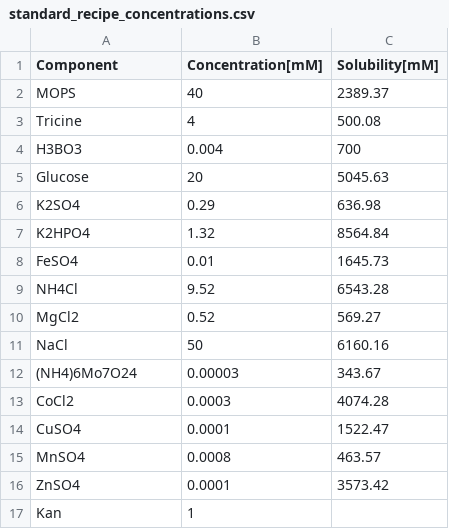
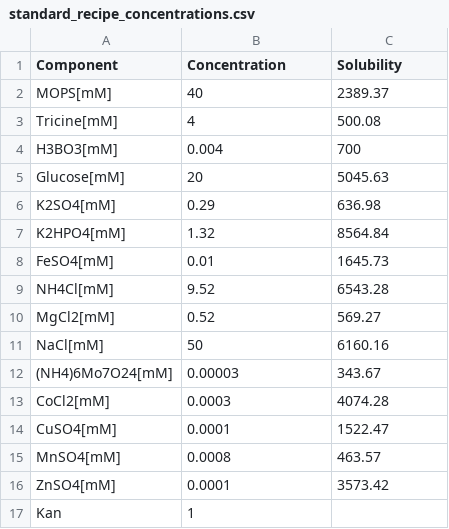
Before and after one commit to JBEI/media_compiler, a CSV file: data/flaviolin/standard_recipe_concentrations.csv, drawn as a sheet.

```diff
--- a/data/flaviolin/standard_recipe_concentrations.csv
+++ b/data/flaviolin/standard_recipe_concentrations.csv
@@ -1,17 +1,17 @@
-Component,Concentration[mM],Solubility[mM]
-MOPS,40,2389.37
-Tricine,4,500.08
-H3BO3,0.004,700
-Glucose,20,5045.63
-K2SO4,0.29,636.98
-K2HPO4,1.32,8564.84
-FeSO4,0.01,1645.73
-NH4Cl,9.52,6543.28
-MgCl2,0.52,569.27
-NaCl,50,6160.16
-(NH4)6Mo7O24,0.00003,343.67
-CoCl2,0.0003,4074.28
-CuSO4,0.0001,1522.47
-MnSO4,0.0008,463.57
-ZnSO4,0.0001,3573.42
+Component,Concentration,Solubility
+MOPS[mM],40,2389.37
+Tricine[mM],4,500.08
+H3BO3[mM],0.004,700
+Glucose[mM],20,5045.63
+K2SO4[mM],0.29,636.98
+K2HPO4[mM],1.32,8564.84
+FeSO4[mM],0.01,1645.73
+NH4Cl[mM],9.52,6543.28
+MgCl2[mM],0.52,569.27
+NaCl[mM],50,6160.16
+(NH4)6Mo7O24[mM],0.00003,343.67
+CoCl2[mM],0.0003,4074.28
+CuSO4[mM],0.0001,1522.47
+MnSO4[mM],0.0008,463.57
+ZnSO4[mM],0.0001,3573.42
 Kan,1,
```
Also changed, not shown: data/flaviolin/Putida_media_bounds.csv, data/flaviolin/Putida_media_bounds_factor.csv, 2 other files.
